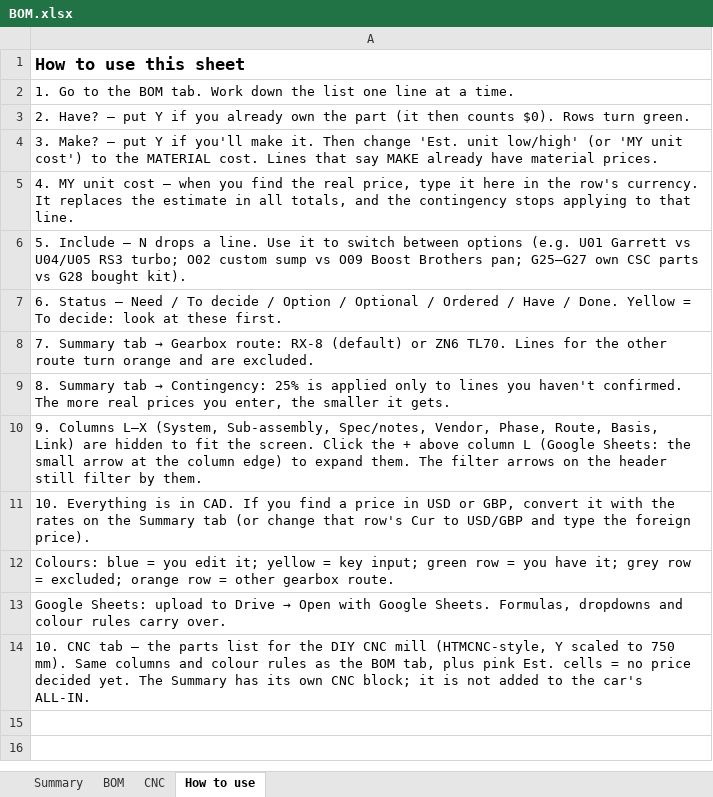
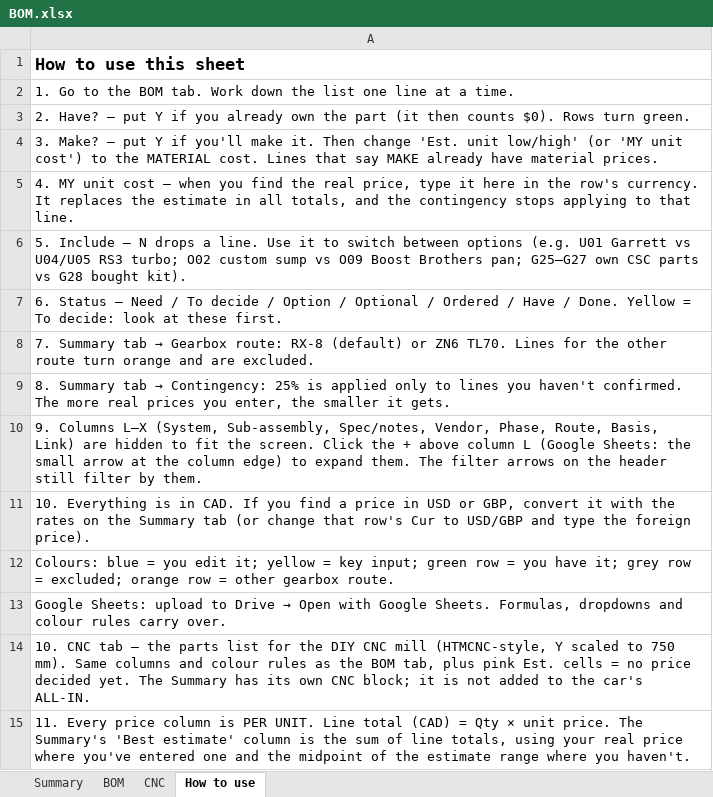
Before and after one commit to cooldude-7/07k_zn6, an Excel workbook: BOM.xlsx, sheet How to use, drawn as a sheet; values as stored, in another font and other column widths than the file's, no borders; the diff names each change by its address in the sheet, - before the commit and + after, or states it on an @@ line.

```diff
--- a/BOM.xlsx (sheet How to use)
+++ b/BOM.xlsx (sheet How to use)
+row 15: 11. Every price column is PER UNIT. Line total (CAD) = Qty × unit price. The Summary's 'Best estimate' column is the sum of line totals, using your real price where you've entered one and the midpoint of the estimate range where you haven't.
```
Also changed, not shown: sheet CNC, sheet Summary, sheet BOM, hidden cells.
